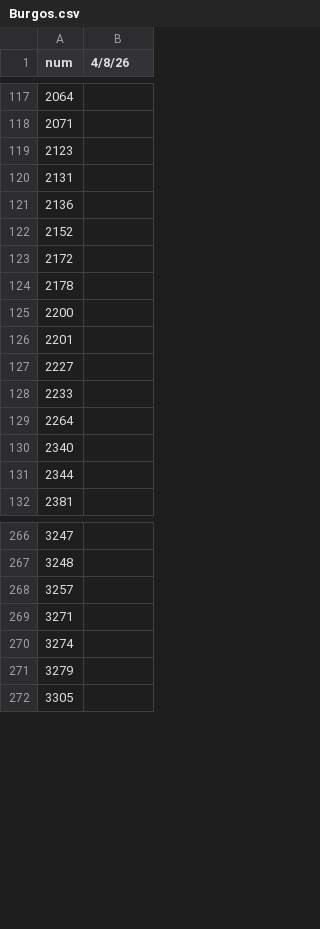
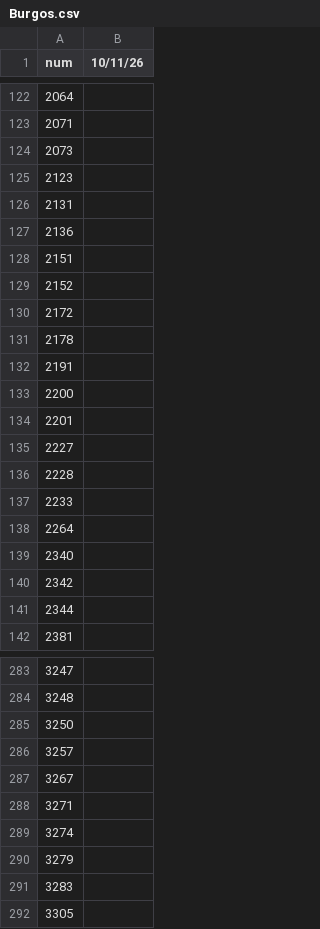
Before and after one commit to zaulin/GUB, a CSV file: utils/negra/Burgos.csv, drawn as a sheet; only a part is shown, gaps mark what is left out; the diff covers the shown part only.

```diff
--- a/utils/negra/Burgos.csv
+++ b/utils/negra/Burgos.csv
@@ -1 +1 @@
-num;4/8/26;;;;;;;;;
+num;10/11/26
@@ -118,0 +124 @@
+2073;
@@ -121,0 +128 @@
+2151;
@@ -124,0 +132 @@
+2191;
@@ -127,0 +136 @@
+2228;
@@ -130,0 +140 @@
+2342;
@@ -267,0 +285 @@
+3250;
@@ -268,0 +287 @@
+3267;
@@ -271,0 +291 @@
+3283;
```
Also changed, not shown: 27 added rows elsewhere in this file.
